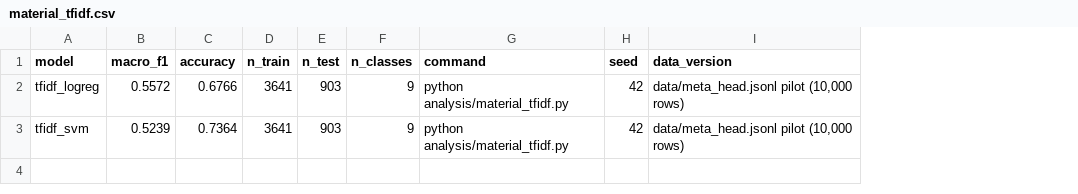
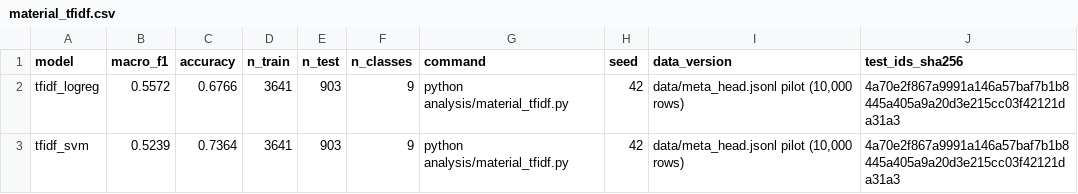
Before and after one commit to johnha912/amazon-clothing-material, a CSV file: results/material_tfidf.csv, drawn as a sheet; the diff names each change by its address in the sheet, - before the commit and + after, or states it on an @@ line.

```diff
--- a/results/material_tfidf.csv
+++ b/results/material_tfidf.csv
+column J (test_ids_sha256), rows 2-3: 4a70e2f867a9991a146a57baf7b1b8445a405a9a20d3e215cc03f42121da31a3 | 4a70e2f867a9991a146a57baf7b1b8445a405a9a20d3e215cc03f42121da31a3
```
Also changed, not shown: results/material_comparison.csv, 3 other files.
